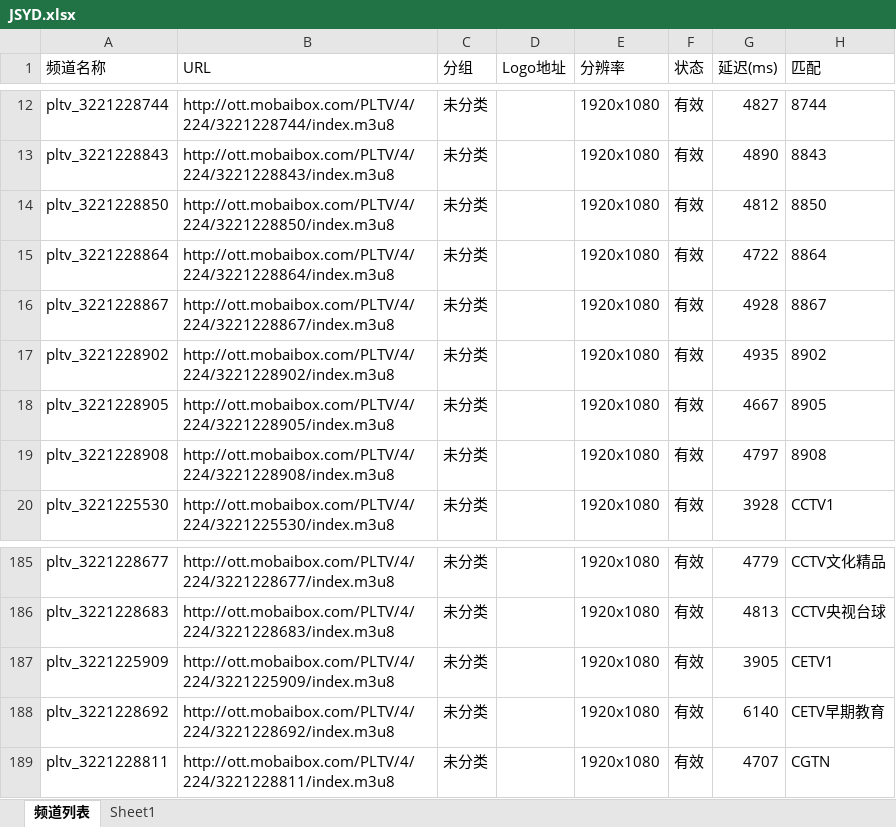
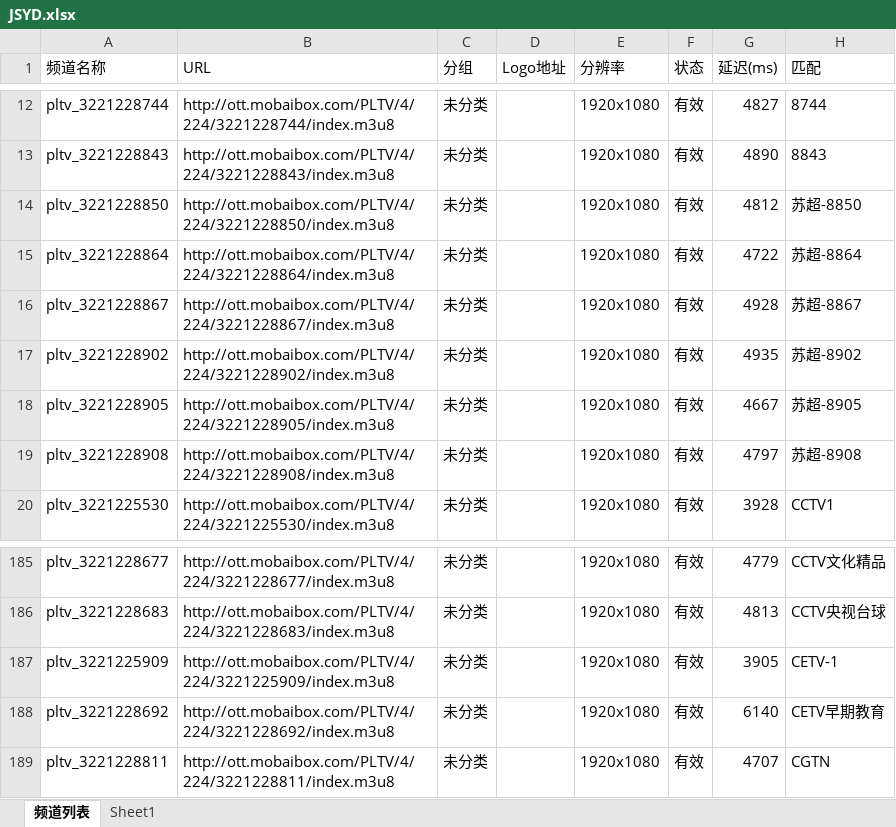
Before and after one commit to jizhujian/zb, an Excel workbook: JSYD.xlsx, sheet 频道列表, drawn as a sheet; only a part is shown, gaps mark what is left out; values as stored, in another font and other column widths than the file's, no borders; the diff names each change by its address in the sheet, - before the commit and + after, or states it on an @@ line.

```diff
--- a/JSYD.xlsx (sheet 频道列表)
+++ b/JSYD.xlsx (sheet 频道列表)
-H14 (匹配): 8850
+H14 (匹配): 苏超-8850
-H15 (匹配): 8864
+H15 (匹配): 苏超-8864
-H16 (匹配): 8867
+H16 (匹配): 苏超-8867
-H17 (匹配): 8902
+H17 (匹配): 苏超-8902
-H18 (匹配): 8905
+H18 (匹配): 苏超-8905
-H19 (匹配): 8908
+H19 (匹配): 苏超-8908
-H187 (匹配): CETV1
+H187 (匹配): CETV-1
```
Also changed, not shown: sheet Sheet1, formulas that keep their value, 2 other files.
